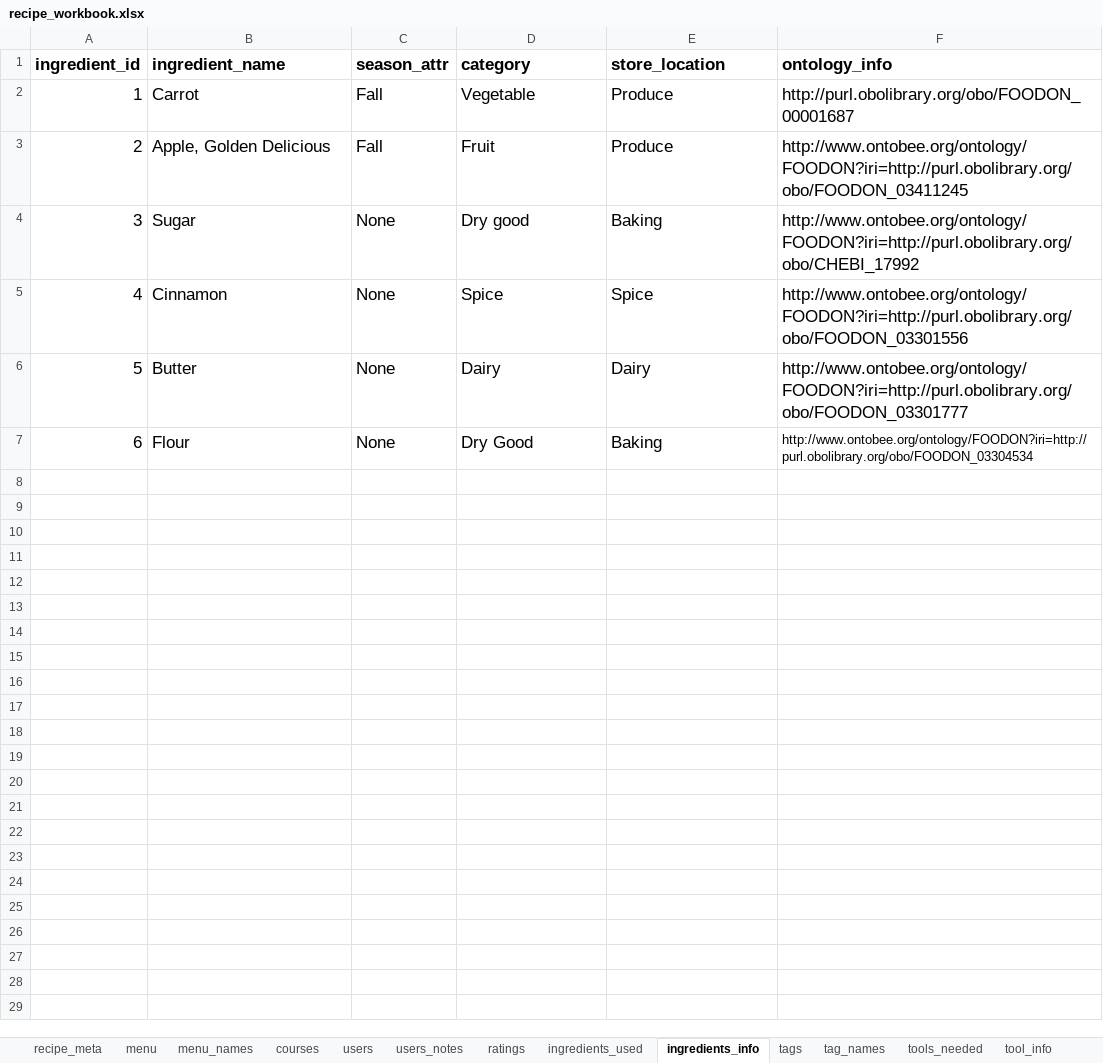
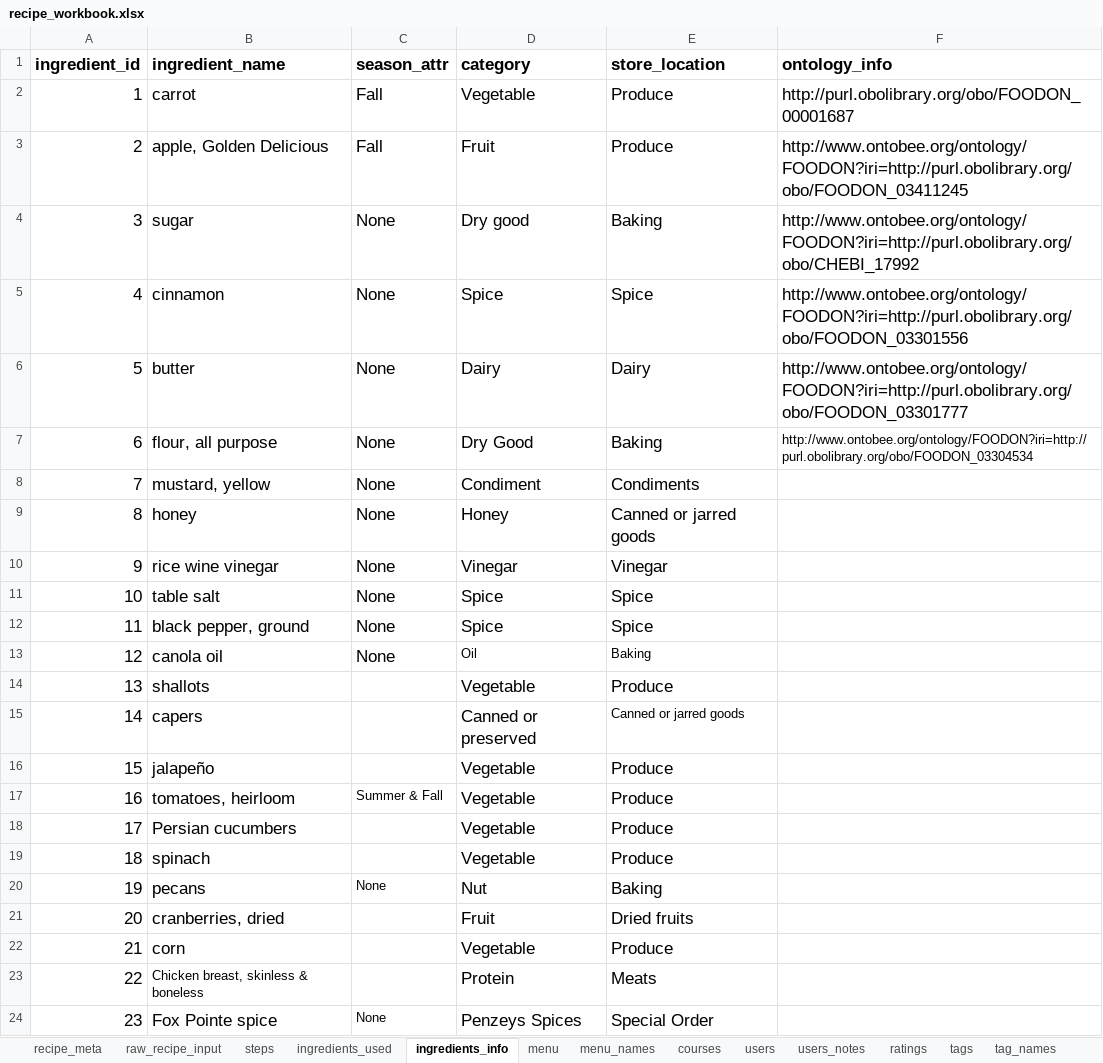
Before and after one commit to MaraAlexeev/701_database_project_MaraAlexeev, an Excel workbook: files/recipe_workbook.xlsx, sheet ingredients_info, drawn as a sheet; values as stored, in another font and other column widths than the file's, no borders; the diff names each change by its address in the sheet, - before the commit and + after, or states it on an @@ line.

Commit message:
Updates to recipes and sql queries

```diff
--- a/files/recipe_workbook.xlsx (sheet ingredients_info)
+++ b/files/recipe_workbook.xlsx (sheet ingredients_info)
@@ sheet tab order changed: recipe_meta | raw_recipe_input | steps | ingredients_used | ingredients_info | menu | menu_names | courses | users | users_notes | ratings | tags | tag_names @@
-B2 (ingredient_name): Carrot
+B2 (ingredient_name): carrot
-B3 (ingredient_name): Apple, Golden Delicious
+B3 (ingredient_name): apple, Golden Delicious
-B4 (ingredient_name): Sugar
+B4 (ingredient_name): sugar
-B5 (ingredient_name): Cinnamon
+B5 (ingredient_name): cinnamon
-B6 (ingredient_name): Butter
+B6 (ingredient_name): butter
-B7 (ingredient_name): Flour
+B7 (ingredient_name): flour, all purpose
+row 8: 7 | mustard, yellow | None | Condiment | Condiments
+row 9: 8 | honey | None | Honey | Canned or jarred goods
+row 10: 9 | rice wine vinegar | None | Vinegar | Vinegar
+row 11: 10 | table salt | None | Spice | Spice
+row 12: 11 | black pepper, ground | None | Spice | Spice
+row 13: 12 | canola oil | None | Oil | Baking
+row 14: 13 | shallots |  | Vegetable | Produce
+row 15: 14 | capers |  | Canned or preserved | Canned or jarred goods
+row 16: 15 | jalapeño |  | Vegetable | Produce
+row 17: 16 | tomatoes, heirloom | Summer & Fall | Vegetable | Produce
+row 18: 17 | Persian cucumbers |  | Vegetable | Produce
+row 19: 18 | spinach |  | Vegetable | Produce
+row 20: 19 | pecans | None | Nut | Baking
+row 21: 20 | cranberries, dried |  | Fruit | Dried fruits
+row 22: 21 | corn |  | Vegetable | Produce
+row 23: 22 | Chicken breast, skinless & boneless |  | Protein | Meats
+row 24: 23 | Fox Pointe spice | None | Penzeys Spices | Special Order
```
Also changed, not shown: sheet ingredients_used, sheet steps, sheet recipe_meta, sheet courses, sheet tags, sheet raw_recipe_input, 1 more sheet, 4 other files.
